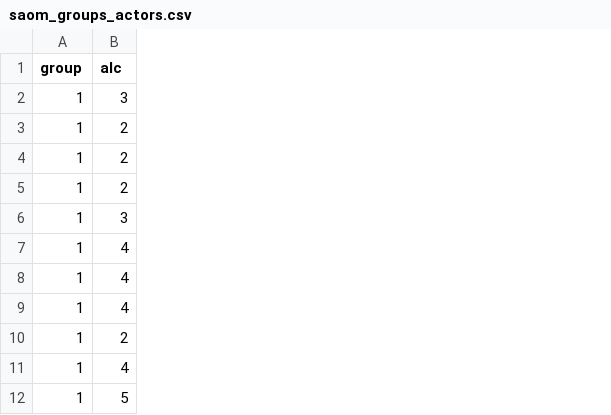
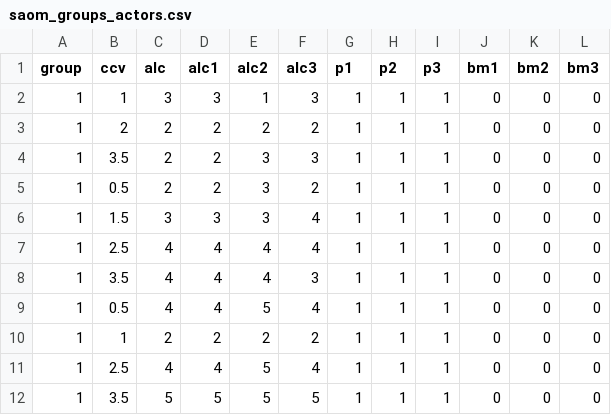
Before and after one commit to thomas-u-grund/nwsaom, a CSV file: dev/saom_groups_actors.csv, drawn as a sheet; only a part is shown; the diff names each change by its address in the sheet, - before the commit and + after, or states it on an @@ line.

Commit message:
Multi-group: reference data and RSiena results in dev/, test, inventory, help

```diff
--- a/dev/saom_groups_actors.csv
+++ b/dev/saom_groups_actors.csv
+column B (ccv), rows 2-12: 1 | 2 | 3.5 | 0.5 | 1.5 | 2.5 | 3.5 | 0.5 | 1 | 2.5 | 3.5
+column D (alc1), rows 2-12: 3 | 2 | 2 | 2 | 3 | 4 | 4 | 4 | 2 | 4 | 5
+column E (alc2), rows 2-12: 1 | 2 | 3 | 3 | 3 | 4 | 4 | 5 | 2 | 5 | 5
+column F (alc3), rows 2-12: 3 | 2 | 3 | 2 | 4 | 4 | 3 | 4 | 2 | 4 | 5
+column G (p1), rows 2-12: all 1
+column H (p2), rows 2-12: all 1
+column I (p3), rows 2-12: all 1
+column J (bm1), rows 2-12: all 0
+column K (bm2), rows 2-12: all 0
+column L (bm3), rows 2-12: all 0
```
Also changed, not shown: 35 other files.
